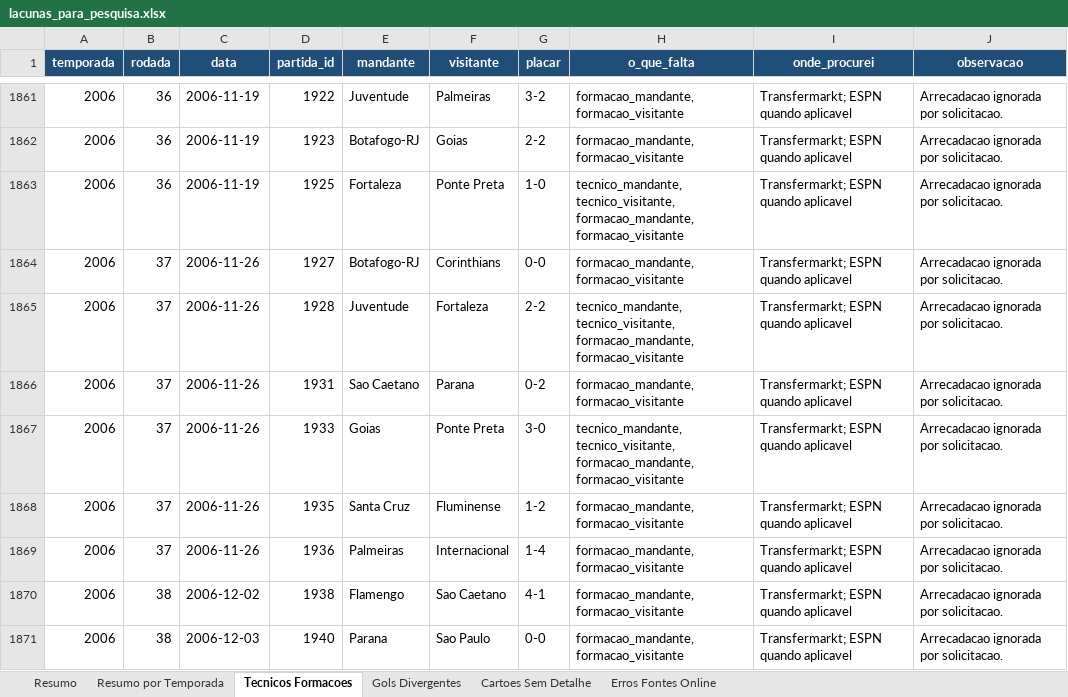
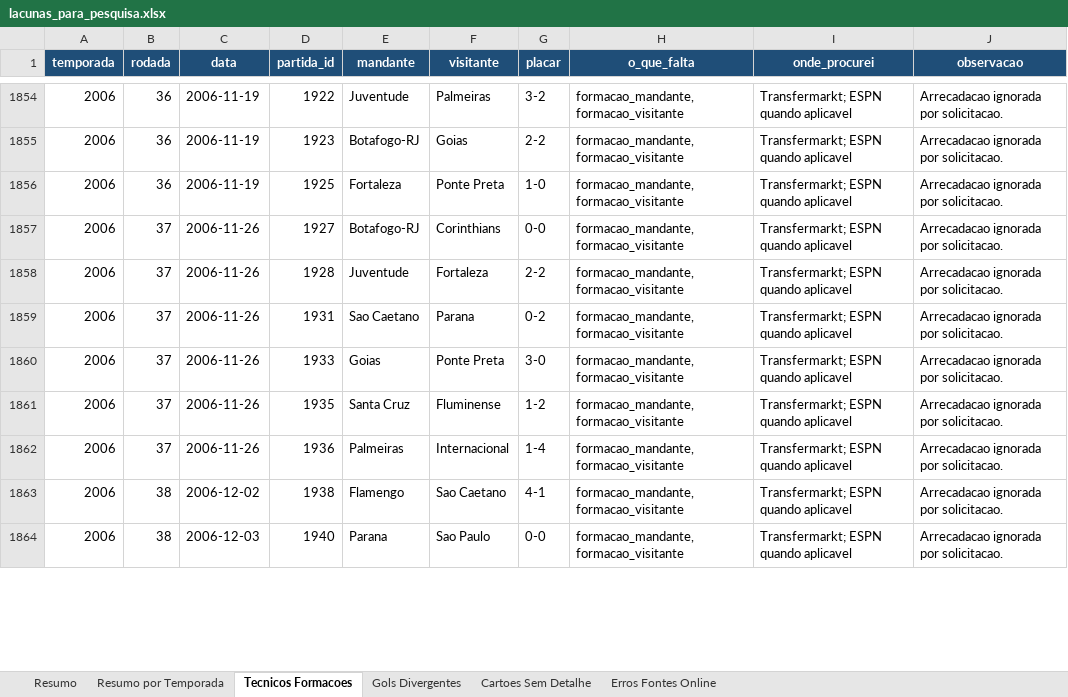
Before and after one commit to guicorrea93/clube_analitico, an Excel workbook: docs/lacunas_para_pesquisa.xlsx, sheet Tecnicos Formacoes, drawn as a sheet; only a part is shown, gaps mark what is left out; values as stored, in another font and other column widths than the file's, no borders; addresses are those after the commit; the diff covers the shown part only; the diff names each change by its address in the sheet, - before the commit and + after, or states it on an @@ line.

Commit message:
Preenche tecnicos de 2006 e fecha 2007

```diff
--- a/docs/lacunas_para_pesquisa.xlsx (sheet Tecnicos Formacoes)
+++ b/docs/lacunas_para_pesquisa.xlsx (sheet Tecnicos Formacoes)
-H1856 (o_que_falta): tecnico_mandante, tecnico_visitante, formacao_mandante, formacao_visitante
+H1856 (o_que_falta): formacao_mandante, formacao_visitante
-H1858 (o_que_falta): tecnico_mandante, tecnico_visitante, formacao_mandante, formacao_visitante
+H1858 (o_que_falta): formacao_mandante, formacao_visitante
-H1860 (o_que_falta): tecnico_mandante, tecnico_visitante, formacao_mandante, formacao_visitante
+H1860 (o_que_falta): formacao_mandante, formacao_visitante
```
Also changed, not shown: 8 removed rows and 45 edited cells elsewhere in this sheet, sheet Resumo, sheet Resumo por Temporada, 8 other files.
